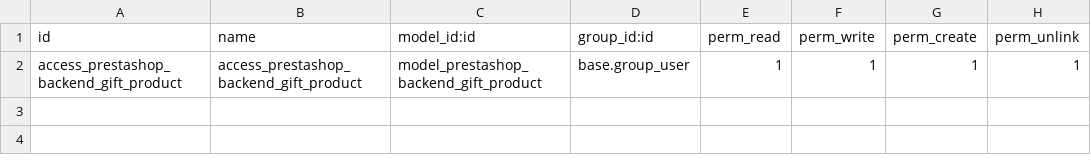
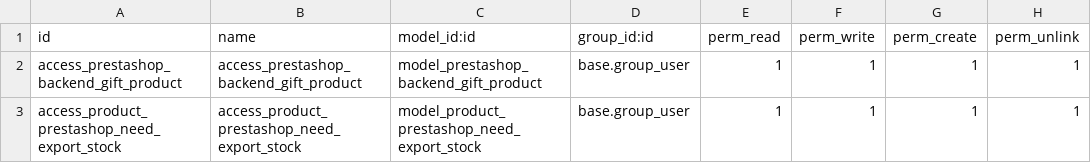
Before and after one commit to Pexego/PXGO_00064_2014_PHA, a CSV file: project-addons/custom_prestashop/security/ir.model.access.csv, drawn as a sheet; the diff names each change by its address in the sheet, - before the commit and + after, or states it on an @@ line.

Commit message:
Cambio de estrategia para marcar los productos que necesitan actualizar stock en PrestaShop, usando un modelo desvinculado de los productos y optimizando la escritura de dicha marca. La idea es minimizar los bloqueos sobre el modelo de variante de producto.

```diff
--- a/project-addons/custom_prestashop/security/ir.model.access.csv
+++ b/project-addons/custom_prestashop/security/ir.model.access.csv
+row 3: access_product_prestashop_need_export_stock | access_product_prestashop_need_export_stock | model_product_prestashop_need_export_stock | base.group_user | 1 | 1 | 1 | 1
```
Also changed, not shown: 1 other file.
